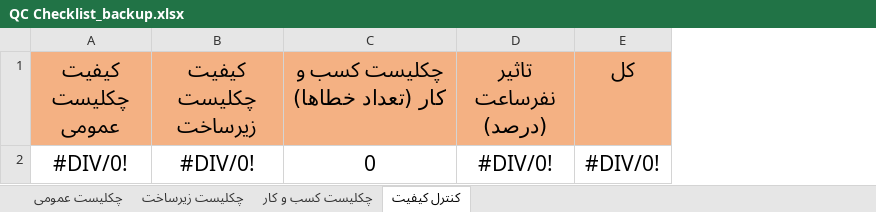
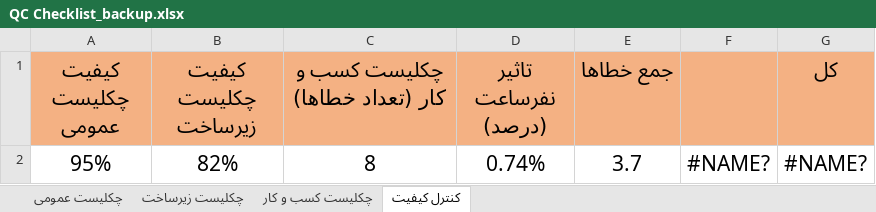
Before and after one commit to pouya-alipour741/control-quality, an Excel workbook: QC Checklist_backup.xlsx, sheet کنترل کیفیت, drawn as a sheet; values as stored, in another font and other column widths than the file's, no borders; conditional formats not drawn; removed rows and columns are numbered as before the commit, all else as after; the diff names each change by its address in the sheet, - before the commit and + after, or states it on an @@ line.

```diff
--- a/QC Checklist_backup.xlsx (sheet کنترل کیفیت)
+++ b/QC Checklist_backup.xlsx (sheet کنترل کیفیت)
+column E (جمع خطاها), empty
+column F, empty
-row 2: #DIV/0! | #DIV/0! | 0 | #DIV/0! | #DIV/0!
+row 2: 95% | 82% | 8 | 0.74% | 3.7 | #NAME? | #NAME?
```
Also changed, not shown: sheet چکلیست عمومی, sheet چکلیست زیرساخت, sheet چکلیست کسب و کار, 1 other file.
